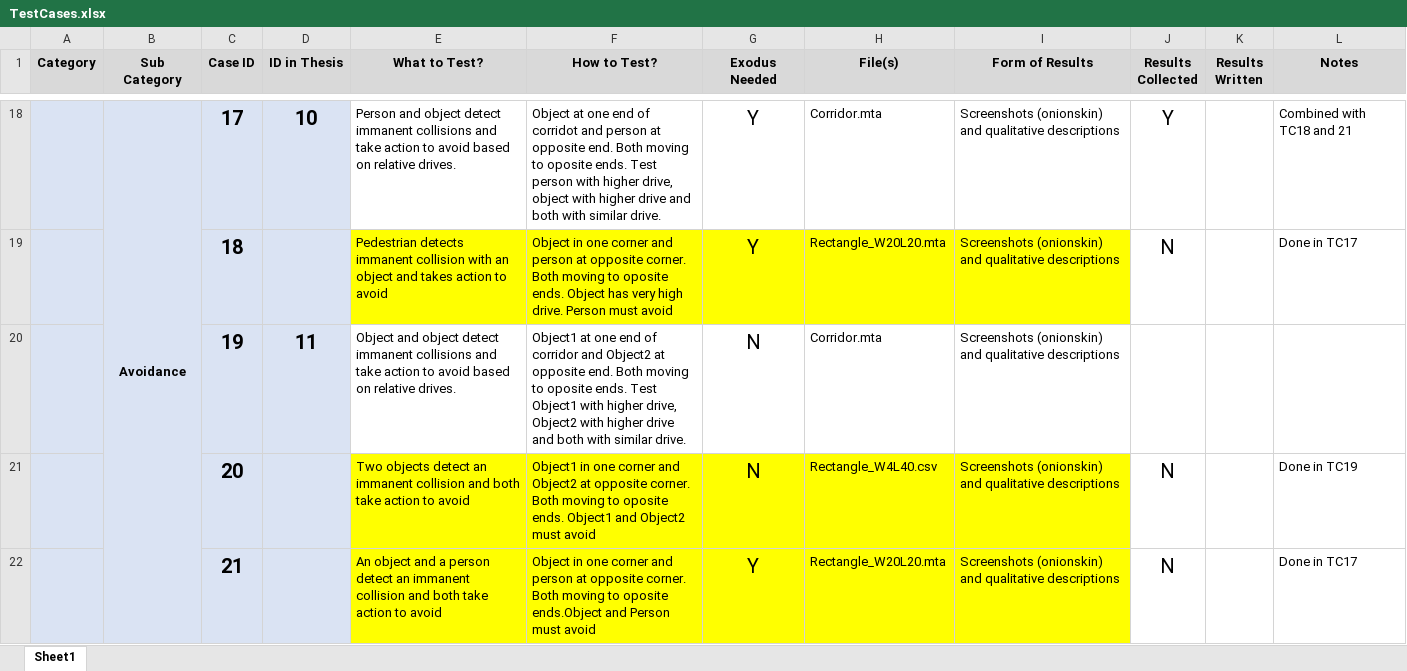
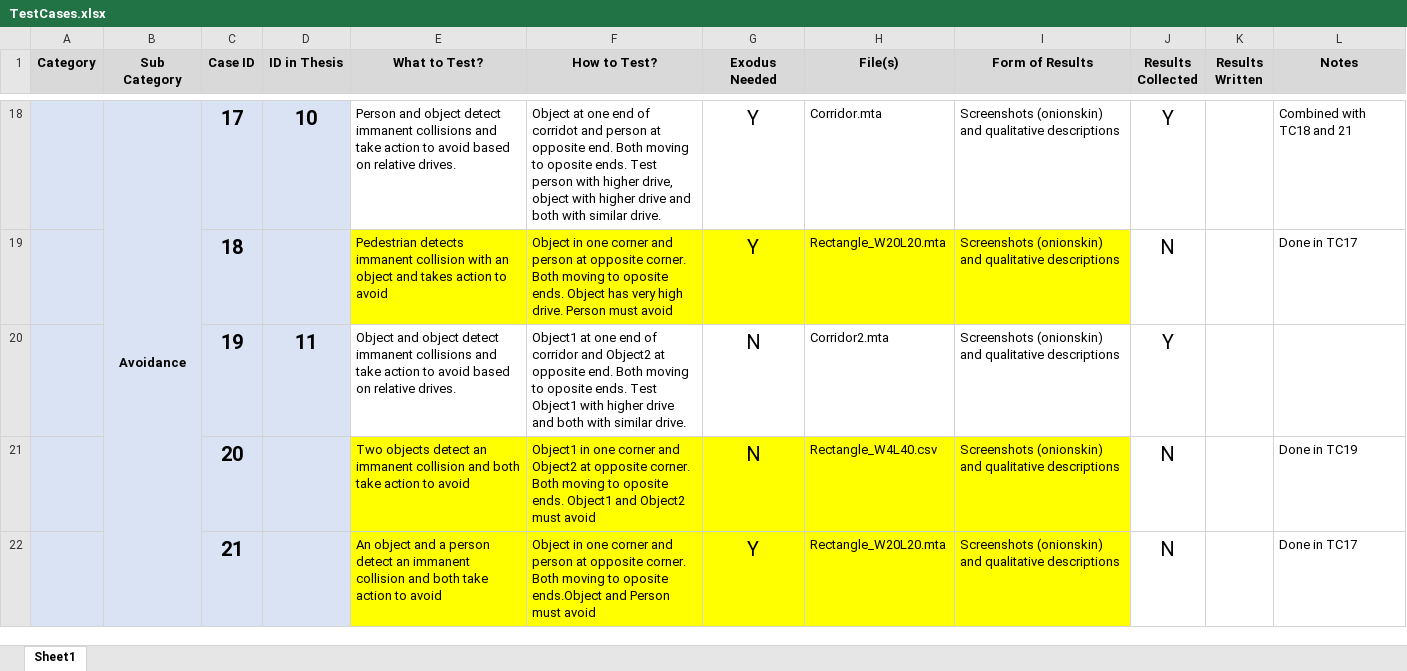
Before and after one commit to Mike1Joy/ObjectController, an Excel workbook: TESTCASES/TestCases.xlsx, sheet Sheet1, drawn as a sheet; only a part is shown, gaps mark what is left out; values as stored, in another font and other column widths than the file's, no borders; conditional formats not drawn; the diff names each change by its address in the sheet, - before the commit and + after, or states it on an @@ line.

```diff
--- a/TESTCASES/TestCases.xlsx (sheet Sheet1)
+++ b/TESTCASES/TestCases.xlsx (sheet Sheet1)
-F20 (How to Test?): …with higher drive, Object2 with higher drive and…
+F20 (How to Test?): …with higher drive and…
-H20 (File(s)): Corridor.mta
+H20 (File(s)): Corridor2.mta
-J20 (Results Collected): (empty)
+J20 (Results Collected): Y
```
Also changed, not shown: 20 other files.
